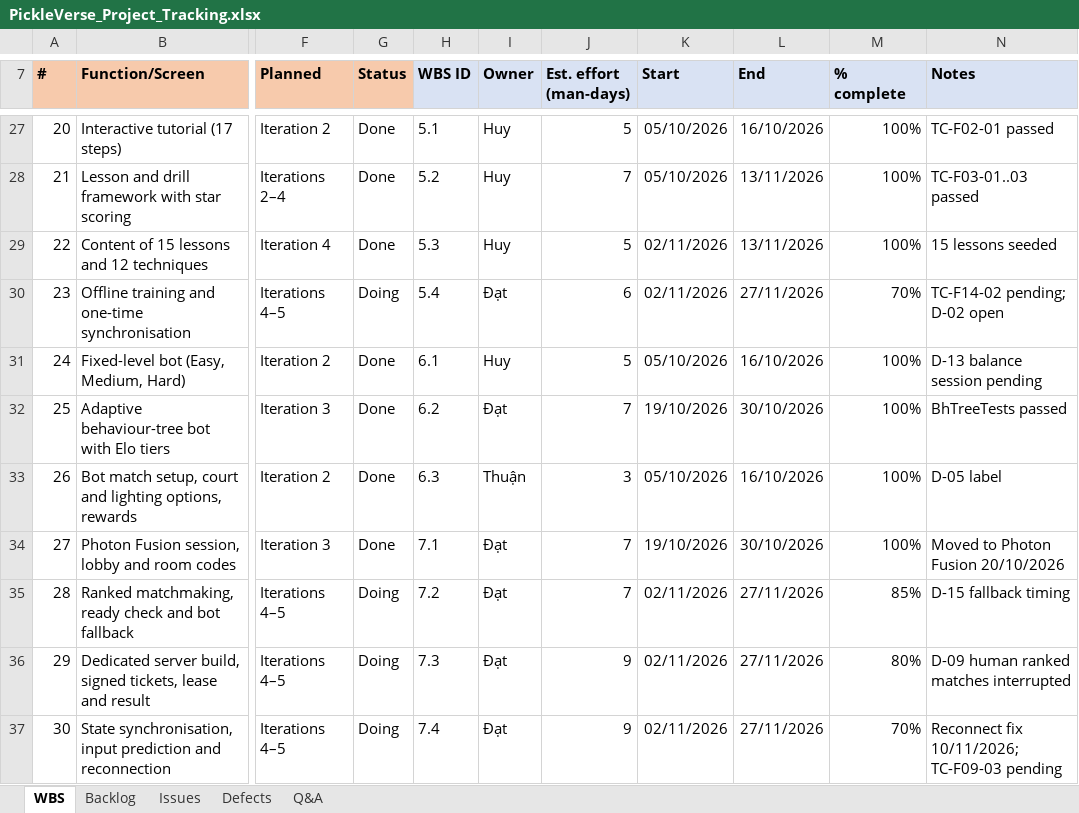
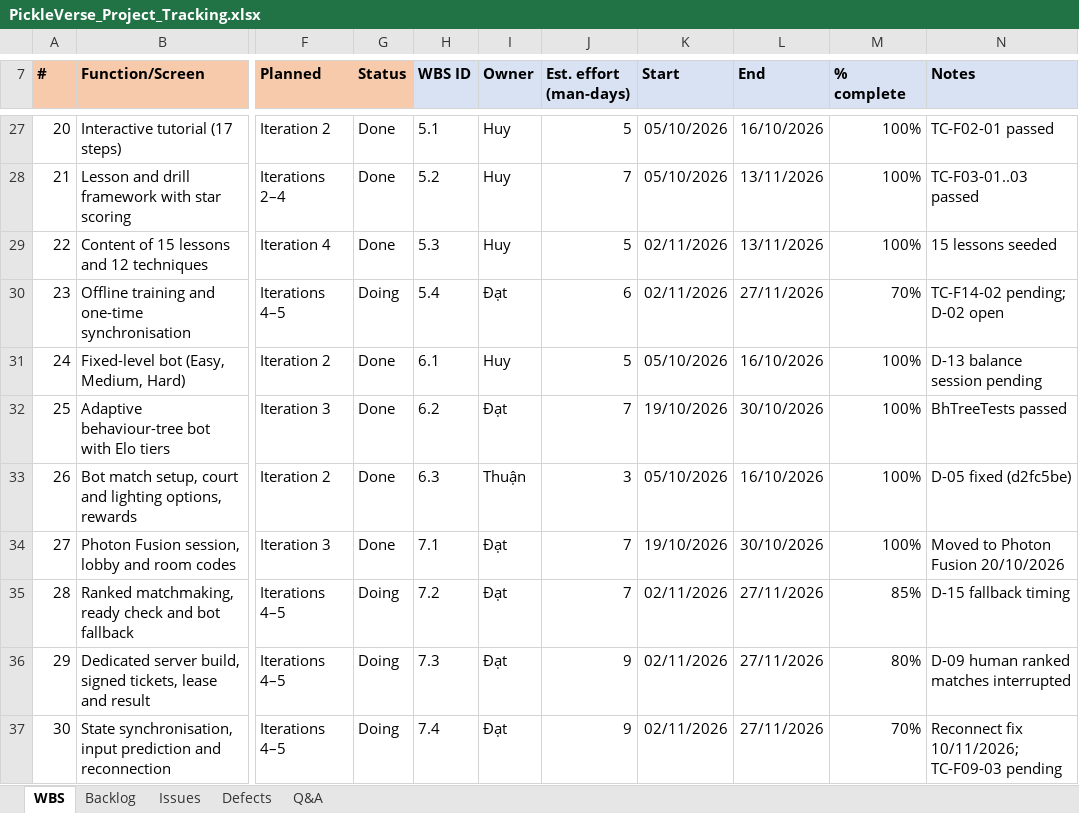
Before and after one commit to Tad-Min/PickleVerse, an Excel workbook: Doc/Project_report/Report/PickleVerse_Project_Tracking.xlsx, sheet WBS, drawn as a sheet; only a part is shown, gaps mark what is left out; values as stored, in another font and other column widths than the file's, no borders; charts and pictures not drawn; the diff covers the shown part only; the diff names each change by its address in the sheet, - before the commit and + after, or states it on an @@ line.

```diff
--- a/Doc/Project_report/Report/PickleVerse_Project_Tracking.xlsx (sheet WBS)
+++ b/Doc/Project_report/Report/PickleVerse_Project_Tracking.xlsx (sheet WBS)
-N33 (Notes): D-05 label
+N33 (Notes): D-05 fixed (d2fc5be)
```
Also changed, not shown: 17 edited cells elsewhere in this sheet, sheet Backlog, sheet Issues, sheet Defects, sheet Q&A, Doc/Project_report/Report/Report5_Test Report.xlsx, Doc/Project_report/Report/Report5_Unit Test.xlsx, 5 other files.
